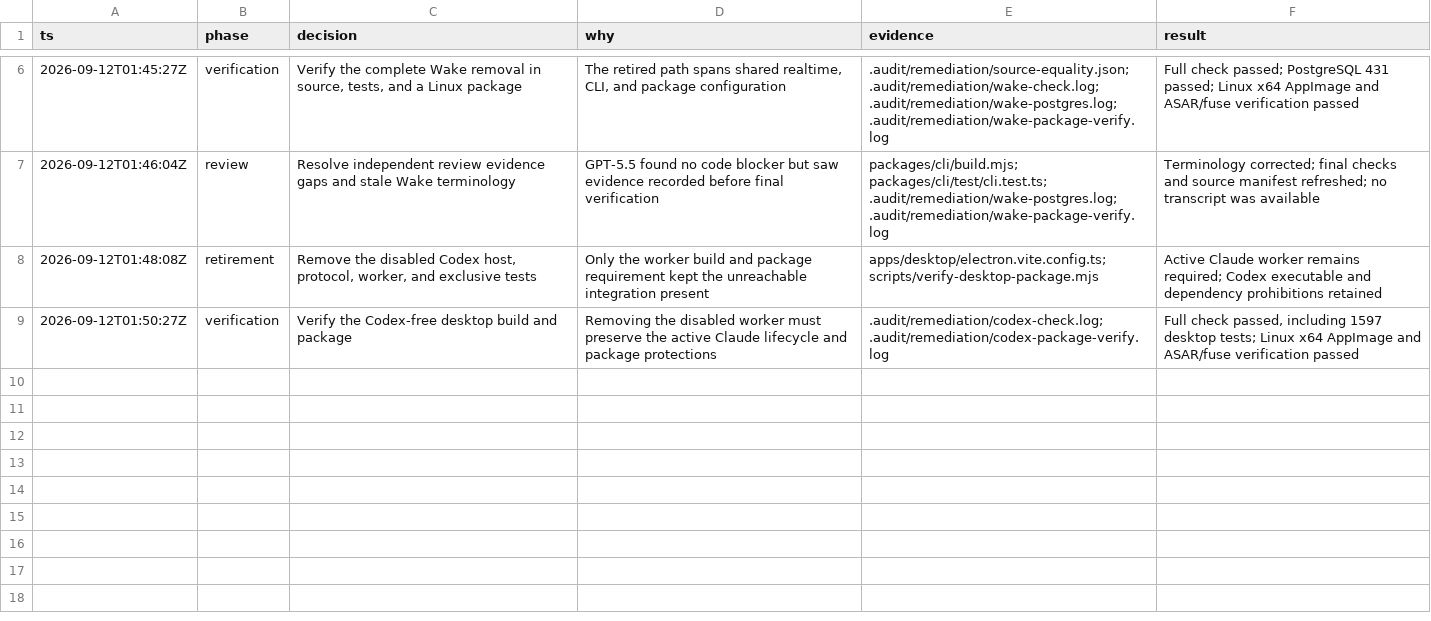
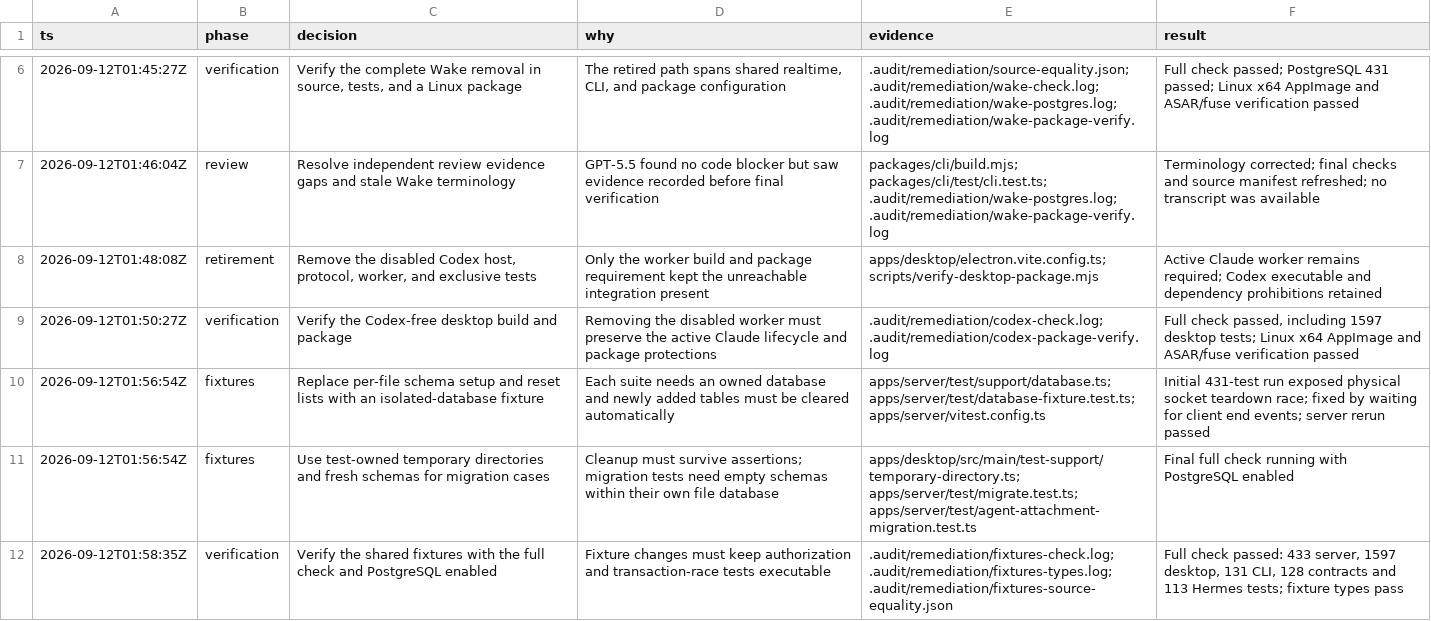
Before and after one commit to hypothetical-money-machine/hype-comms, a TSV file: docs/remediation/decisions.tsv, drawn as a sheet; only a part is shown, gaps mark what is left out; the diff names each change by its address in the sheet, - before the commit and + after, or states it on an @@ line.

```diff
--- a/docs/remediation/decisions.tsv
+++ b/docs/remediation/decisions.tsv
+row 10: 2026-09-12T01:56:54Z | fixtures | Replace per-file schema setup and reset lists with an isolated-database fixture | Each suite needs an owned database and newly added tables must be cleared automatically | apps/server/test/support/database.ts; apps/server/test/database-fixture.test.ts; apps/server/vitest.config.ts | Initial 431-test run exposed physical socket teardown race; fixed by waiting for client end events; server rerun passed
+row 11: 2026-09-12T01:56:54Z | fixtures | Use test-owned temporary directories and fresh schemas for migration cases | Cleanup must survive assertions; migration tests need empty schemas within their own file database | apps/desktop/src/main/test-support/temporary-directory.ts; apps/server/test/migrate.test.ts; apps/server/test/agent-attachment-migration.test.ts | Final full check running with PostgreSQL enabled
+row 12: 2026-09-12T01:58:35Z | verification | Verify the shared fixtures with the full check and PostgreSQL enabled | Fixture changes must keep authorization and transaction-race tests executable | .audit/remediation/fixtures-check.log; .audit/remediation/fixtures-types.log; .audit/remediation/fixtures-source-equality.json | Full check passed: 433 server, 1597 desktop, 131 CLI, 128 contracts and 113 Hermes tests; fixture types pass
```
Also changed, not shown: 38 other files.
